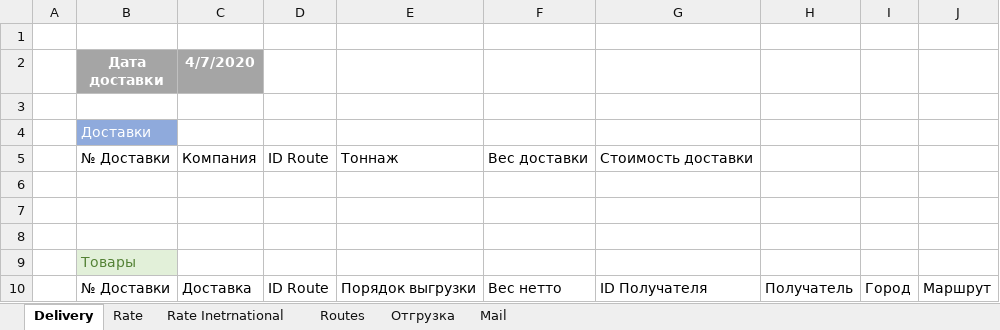
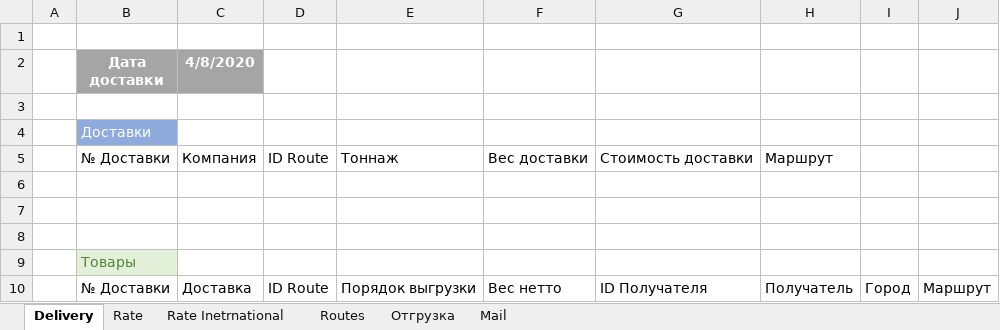
Before and after one commit to micro-solution/DomesticTransport, an Excel workbook: DomesticTransport/DomesticTransport.xlsx, sheet Delivery, drawn as a sheet; values as stored, in another font and other column widths than the file's, no borders; conditional formats and table styles not drawn; the diff names each change by its address in the sheet, - before the commit and + after, or states it on an @@ line.

Commit message:
LTL маршруты

```diff
--- a/DomesticTransport/DomesticTransport.xlsx (sheet Delivery)
+++ b/DomesticTransport/DomesticTransport.xlsx (sheet Delivery)
-C2: 4/7/2020
+C2: 4/8/2020
-H5: (empty)
+H5: Маршрут
```
Also changed, not shown: sheet Rate Inetrnational, sheet Routes, 6 other files.
